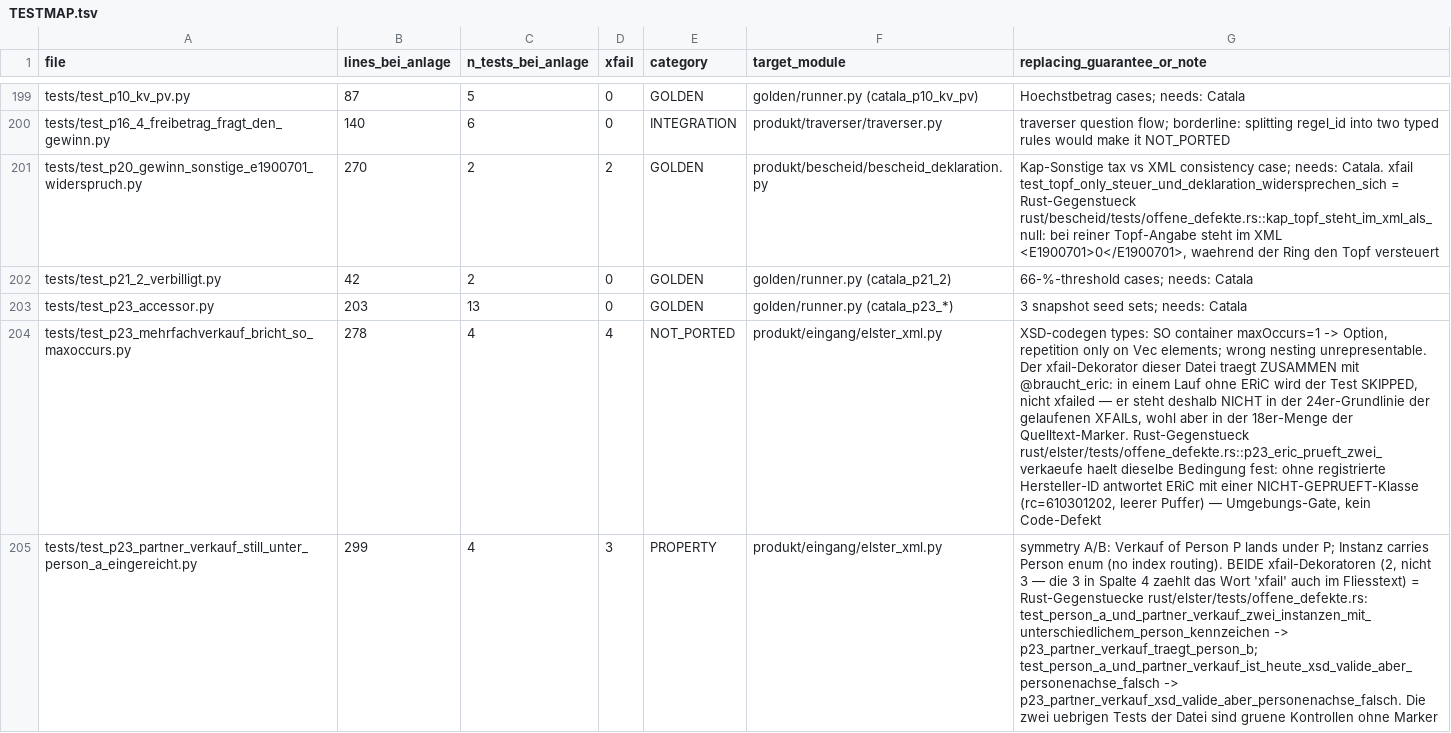
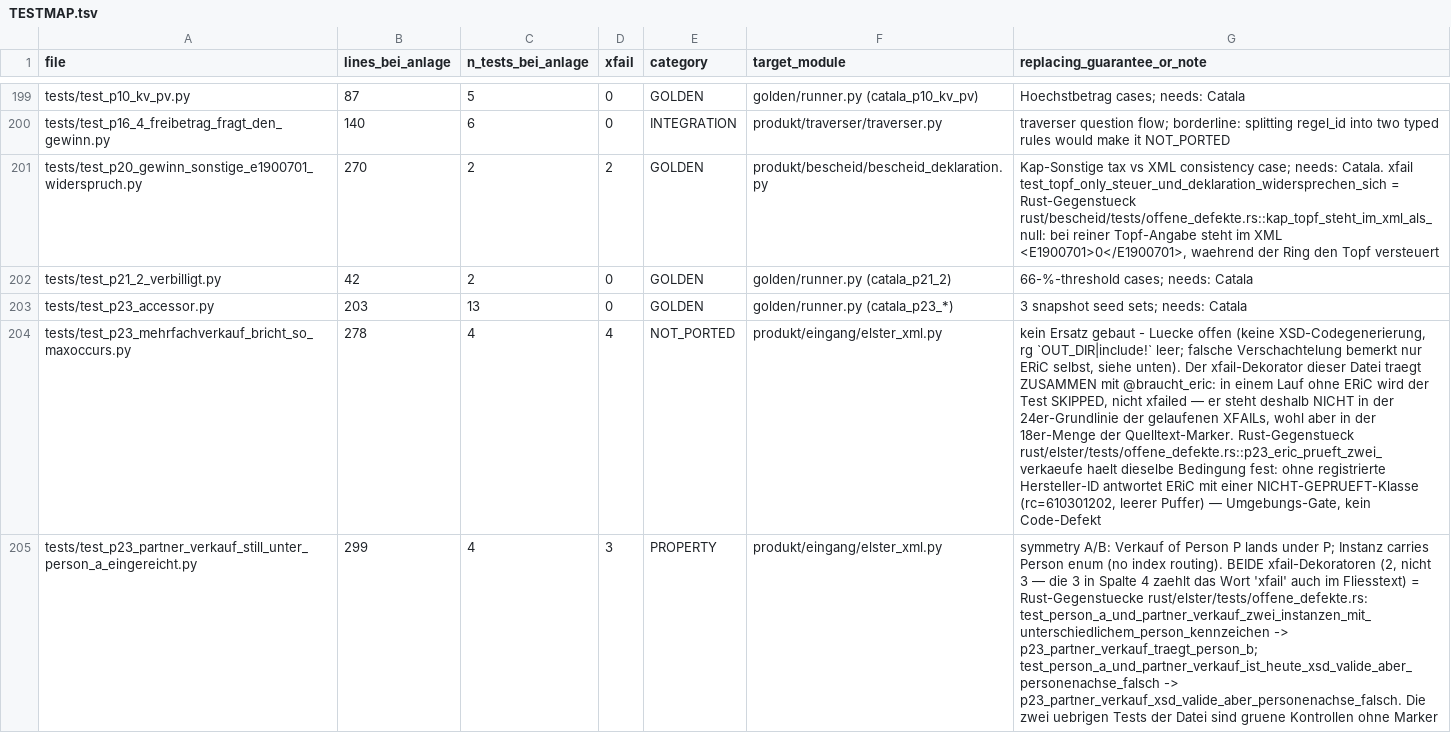
Before and after one commit to juliuswiener/taxgraph, a TSV file: rust/TESTMAP.tsv, drawn as a sheet; only a part is shown, gaps mark what is left out; the diff covers the shown part only; the diff names each change by its address in the sheet, - before the commit and + after, or states it on an @@ line.

Commit message:
test(rust): drei Waechter gegen Python-Ablösung, TESTMAP-Ersatzangaben berichtigt
ENUM_LABELS-Vollstaendigkeit (api), Ueberlauf-Waechter fuer Shim-Makro TG_AUS
(catala-sys) und overflow-checks/make serve (api), je mit Mutantenbeleg.
TESTMAP: elf Zeilen nannten einen Mechanismus, den es in rust/ nicht gibt
(Feature eric, Instanz<Person>, Zweig-Enum/-Trait, FeldId-Enum, Migration-match,
XSD-Codegen); sie sagen jetzt, was existiert, oder 'Luecke offen'.

```diff
--- a/rust/TESTMAP.tsv
+++ b/rust/TESTMAP.tsv
-G204 (replacing_guarantee_or_note): XSD-codegen types: SO container maxOccurs=1 -> Option, repetition only on Vec elements; wrong nesting unrepresentable. Der xfail-Dekorator…
+G204 (replacing_guarantee_or_note): kein Ersatz gebaut - Luecke offen (keine XSD-Codegenerierung, rg `OUT_DIR|include!` leer; falsche Verschachtelung bemerkt nur ERiC selbst, siehe unten). Der xfail-Dekorator…
```
Also changed, not shown: 3 added rows and 11 edited cells elsewhere in this file, 3 other files.
